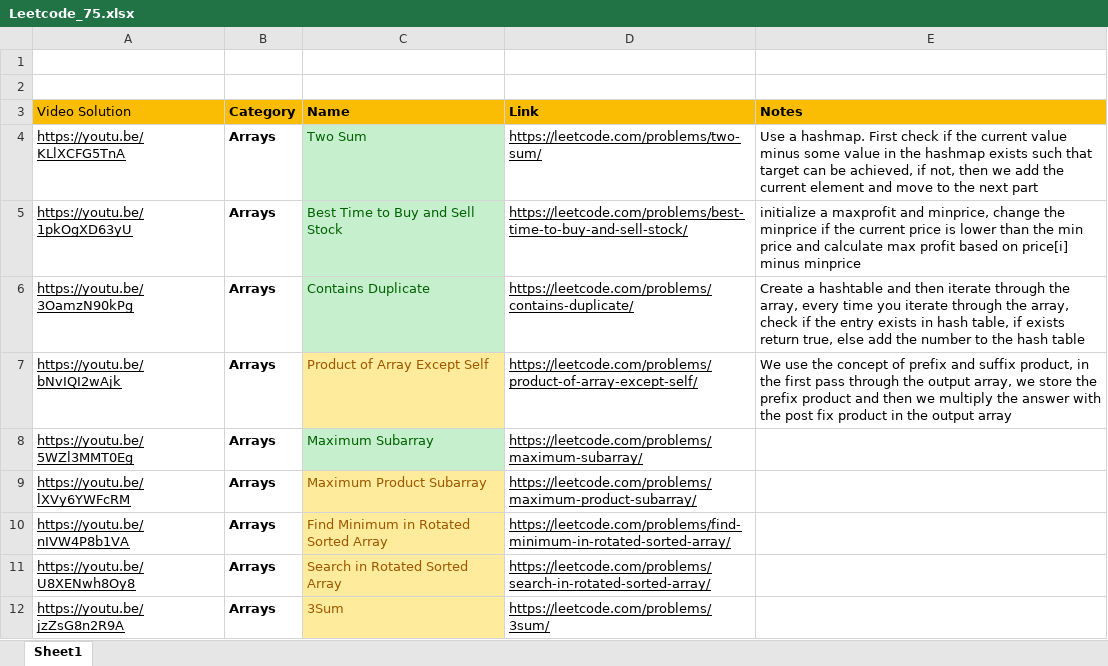
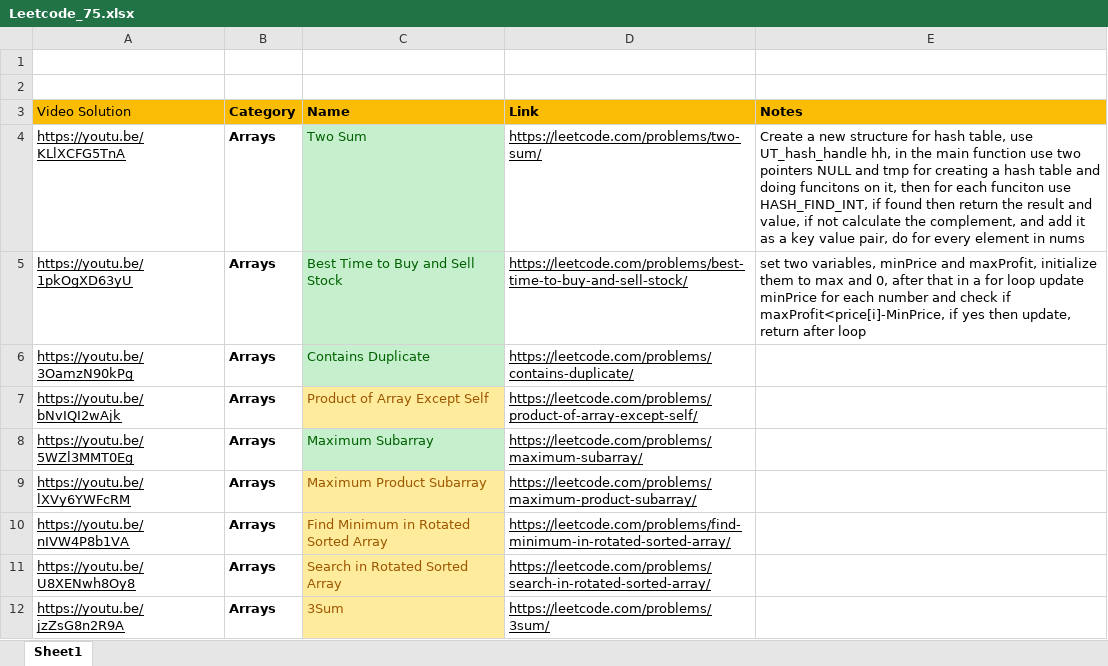
Before and after one commit to Jigyass/DataStructures_and_Algorithms, an Excel workbook: Neetcode_75/Leetcode_75.xlsx, sheet Sheet1, drawn as a sheet; only a part is shown; values as stored, in another font and other column widths than the file's, no borders; the diff names each change by its address in the sheet, - before the commit and + after, or states it on an @@ line.

Commit message:
Update Leetcode_75.xlsx

```diff
--- a/Neetcode_75/Leetcode_75.xlsx (sheet Sheet1)
+++ b/Neetcode_75/Leetcode_75.xlsx (sheet Sheet1)
-E4 (Notes): Use a hashmap. First check if the current value minus some value in the hashmap exists such that target can be achieved, if not, then we add the current element and move to the next part
+E4 (Notes): Create a new structure for hash table, use UT_hash_handle hh, in the main function use two pointers NULL and tmp for creating a hash table and doing funcitons on it, then for each funciton use HASH_FIND_INT, if found then return the result and value, if not calculate the complement, and add it as a key value pair, do for every element in nums
-E5 (Notes): initialize a maxprofit and minprice, change the minprice if the current price is lower than the min price and calculate max profit based on price[i] minus minprice
+E5 (Notes): set two variables, minPrice and maxProfit, initialize them to max and 0, after that in a for loop update minPrice for each number and check if maxProfit<price[i]-MinPrice, if yes then update, return after loop
-E6 (Notes): Create a hashtable and then iterate through the array, every time you iterate through the array, check if the entry exists in hash table, if exists return true, else add the number to the hash table
+E6 (Notes): (empty)
-E7 (Notes): We use the concept of prefix and suffix product, in the first pass through the output array, we store the prefix product and then we multiply the answer with the post fix product in the output array
+E7 (Notes): (empty)
```
